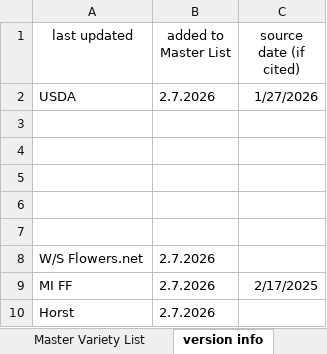
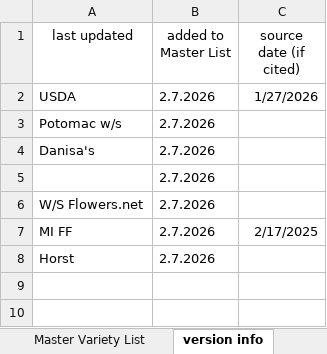
Before and after one commit to sweetpiedmont/bouquet-blueprint-app, an Excel workbook: data/CANONICAL Bouquet Recipe Master Sheet.xlsx, sheet version info, drawn as a sheet; values as stored, in another font and other column widths than the file's, no borders; removed rows and columns are numbered as before the commit, all else as after; the diff names each change by its address in the sheet, - before the commit and + after, or states it on an @@ line.

```diff
--- a/data/CANONICAL Bouquet Recipe Master Sheet.xlsx (sheet version info)
+++ b/data/CANONICAL Bouquet Recipe Master Sheet.xlsx (sheet version info)
-row 3: (empty)
+row 3: Potomac w/s | 2.7.2026
-row 4: (empty)
+row 4: Danisa's | 2.7.2026
-B5 (added to Master List): (empty)
+B5 (added to Master List): 2.7.2026
-row 6: (empty)
-row 7: (empty)
```
Also changed, not shown: sheet Master Variety List, sheet Fall, sheet Late Spring, sheet Early Spring, sheet Summer, formulas that keep their value.
